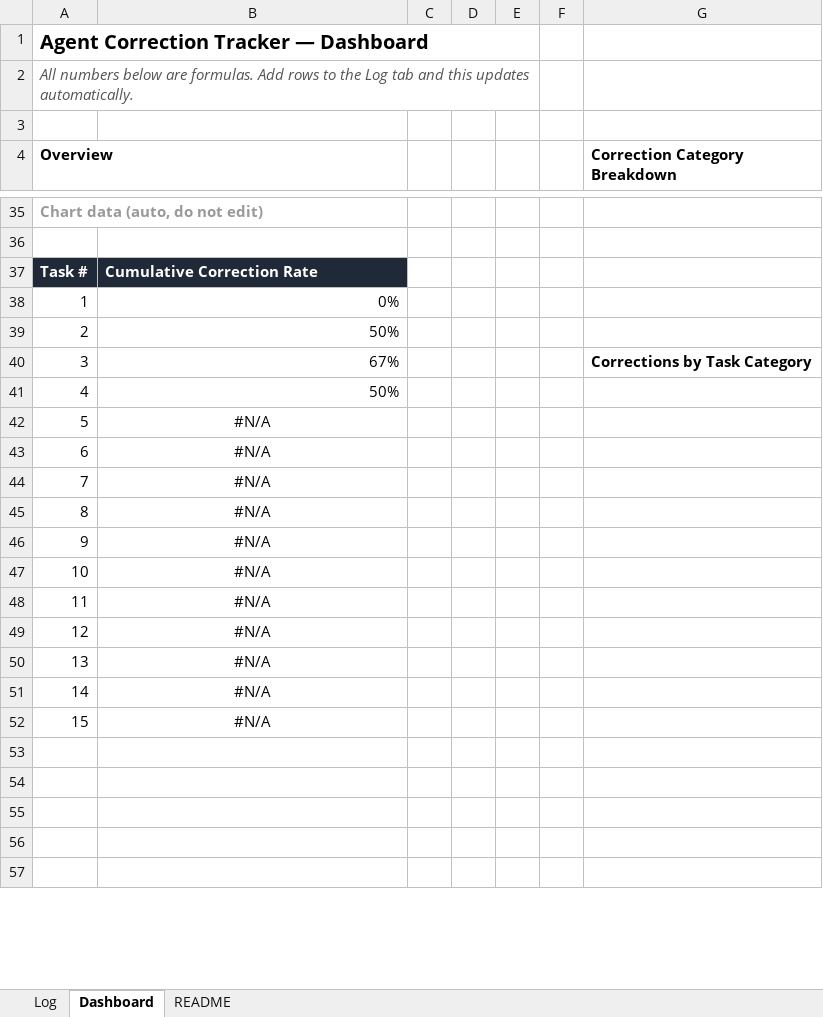
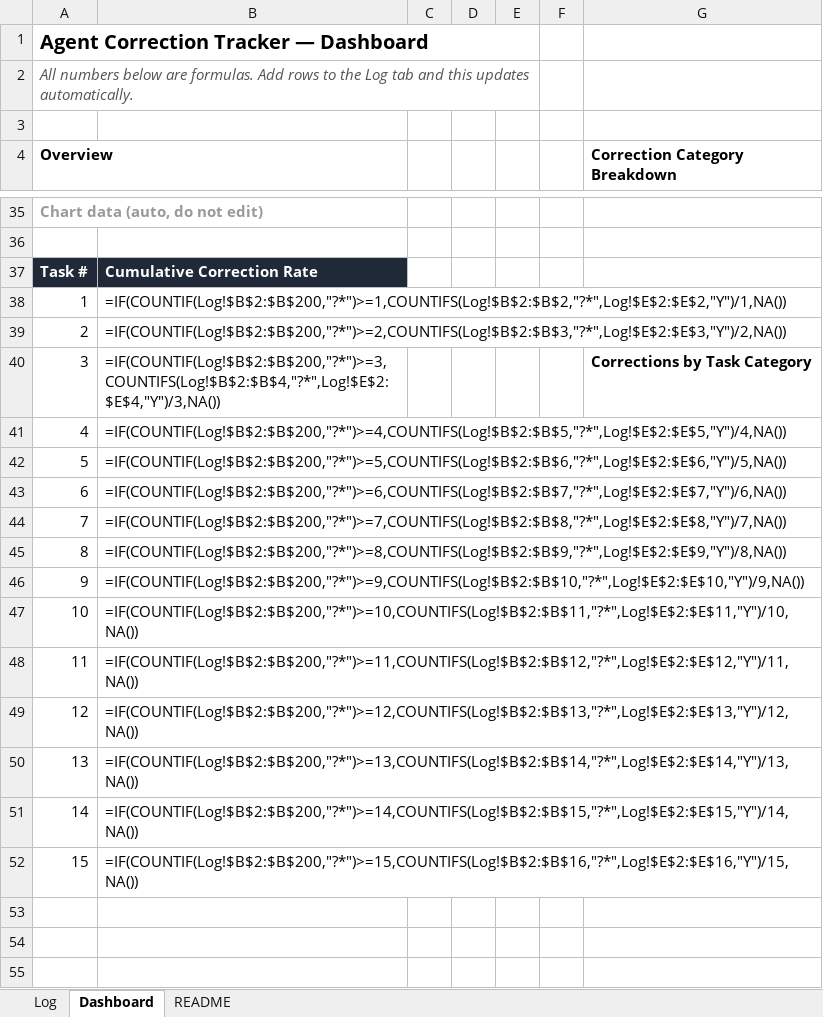
Before and after one commit to prasad-m-k/agentic-perf-log, an Excel workbook: agent-correction-tracker.xlsx, sheet Dashboard, drawn as a sheet; only a part is shown, gaps mark what is left out; the shorter side is filled out with more unchanged rows; values as stored, in another font and other column widths than the file's, no borders; formulas without a stored value are shown as written; charts and pictures not drawn; the diff covers the shown part only; the diff names each change by its address in the sheet, - before the commit and + after, or states it on an @@ line.

```diff
--- a/agent-correction-tracker.xlsx (sheet Dashboard)
+++ b/agent-correction-tracker.xlsx (sheet Dashboard)
-B38: 0%
+B38: =IF(COUNTIF(Log!$B$2:$B$200,"?*")>=1,COUNTIFS(Log!$B$2:$B$2,"?*",Log!$E$2:$E$2,"Y")/1,NA())
-B39: 50%
+B39: =IF(COUNTIF(Log!$B$2:$B$200,"?*")>=2,COUNTIFS(Log!$B$2:$B$3,"?*",Log!$E$2:$E$3,"Y")/2,NA())
-B40: 67%
+B40: =IF(COUNTIF(Log!$B$2:$B$200,"?*")>=3,COUNTIFS(Log!$B$2:$B$4,"?*",Log!$E$2:$E$4,"Y")/3,NA())
-B41: 50%
+B41: =IF(COUNTIF(Log!$B$2:$B$200,"?*")>=4,COUNTIFS(Log!$B$2:$B$5,"?*",Log!$E$2:$E$5,"Y")/4,NA())
-B42: #N/A
+B42: =IF(COUNTIF(Log!$B$2:$B$200,"?*")>=5,COUNTIFS(Log!$B$2:$B$6,"?*",Log!$E$2:$E$6,"Y")/5,NA())
-B42:B52 alignment: center
+B42:B52 alignment: left
-B43: #N/A
+B43: =IF(COUNTIF(Log!$B$2:$B$200,"?*")>=6,COUNTIFS(Log!$B$2:$B$7,"?*",Log!$E$2:$E$7,"Y")/6,NA())
-B44: #N/A
+B44: =IF(COUNTIF(Log!$B$2:$B$200,"?*")>=7,COUNTIFS(Log!$B$2:$B$8,"?*",Log!$E$2:$E$8,"Y")/7,NA())
-B45: #N/A
+B45: =IF(COUNTIF(Log!$B$2:$B$200,"?*")>=8,COUNTIFS(Log!$B$2:$B$9,"?*",Log!$E$2:$E$9,"Y")/8,NA())
-B46: #N/A
+B46: =IF(COUNTIF(Log!$B$2:$B$200,"?*")>=9,COUNTIFS(Log!$B$2:$B$10,"?*",Log!$E$2:$E$10,"Y")/9,NA())
-B47: #N/A
+B47: =IF(COUNTIF(Log!$B$2:$B$200,"?*")>=10,COUNTIFS(Log!$B$2:$B$11,"?*",Log!$E$2:$E$11,"Y")/10,NA())
-B48: #N/A
+B48: =IF(COUNTIF(Log!$B$2:$B$200,"?*")>=11,COUNTIFS(Log!$B$2:$B$12,"?*",Log!$E$2:$E$12,"Y")/11,NA())
-B49: #N/A
+B49: =IF(COUNTIF(Log!$B$2:$B$200,"?*")>=12,COUNTIFS(Log!$B$2:$B$13,"?*",Log!$E$2:$E$13,"Y")/12,NA())
-B50: #N/A
+B50: =IF(COUNTIF(Log!$B$2:$B$200,"?*")>=13,COUNTIFS(Log!$B$2:$B$14,"?*",Log!$E$2:$E$14,"Y")/13,NA())
-B51: #N/A
+B51: =IF(COUNTIF(Log!$B$2:$B$200,"?*")>=14,COUNTIFS(Log!$B$2:$B$15,"?*",Log!$E$2:$E$15,"Y")/14,NA())
-B52: #N/A
+B52: =IF(COUNTIF(Log!$B$2:$B$200,"?*")>=15,COUNTIFS(Log!$B$2:$B$16,"?*",Log!$E$2:$E$16,"Y")/15,NA())
```
Also changed, not shown: 32 added rows, 7 removed rows, 9 edited cells, cell formats and row numbers in column A elsewhere in this sheet, sheet Log, charts or pictures, 3 other files.
